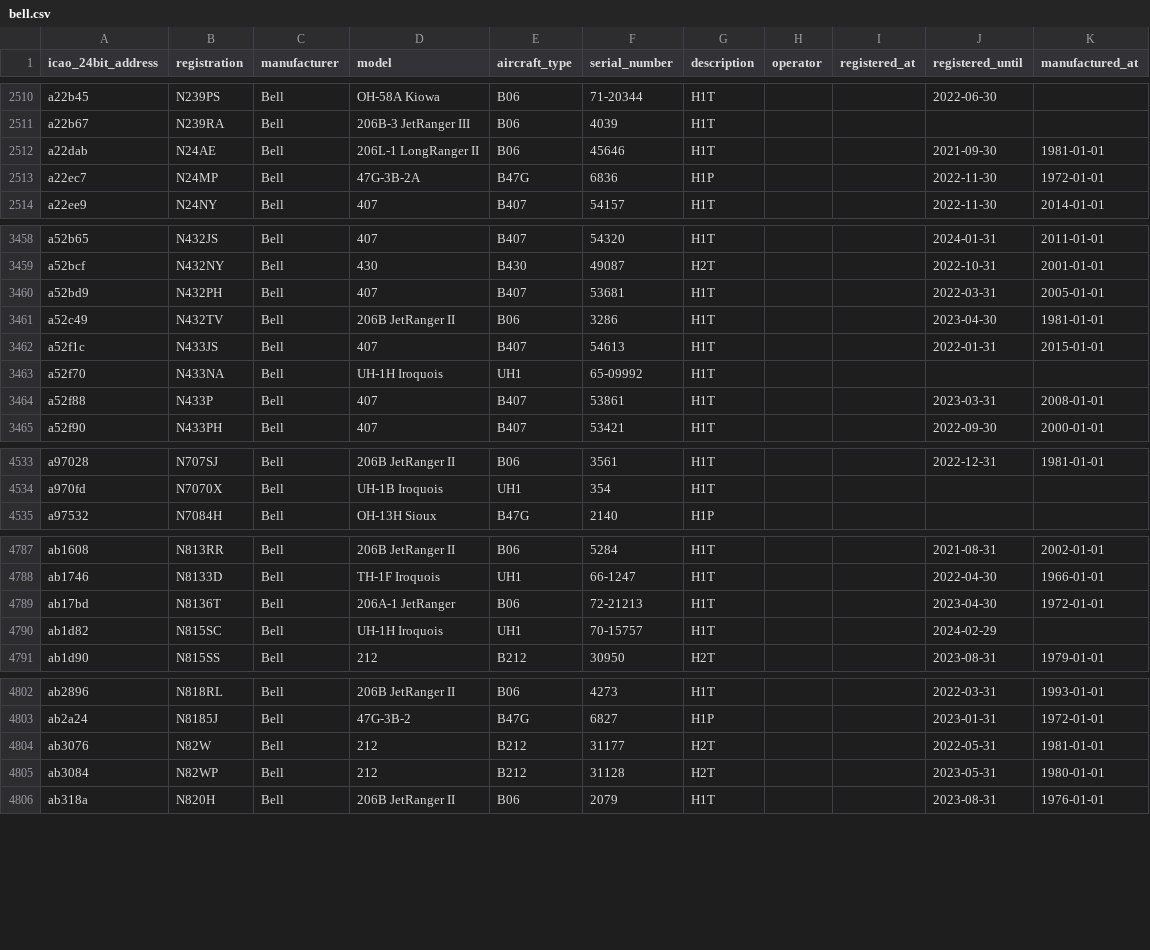
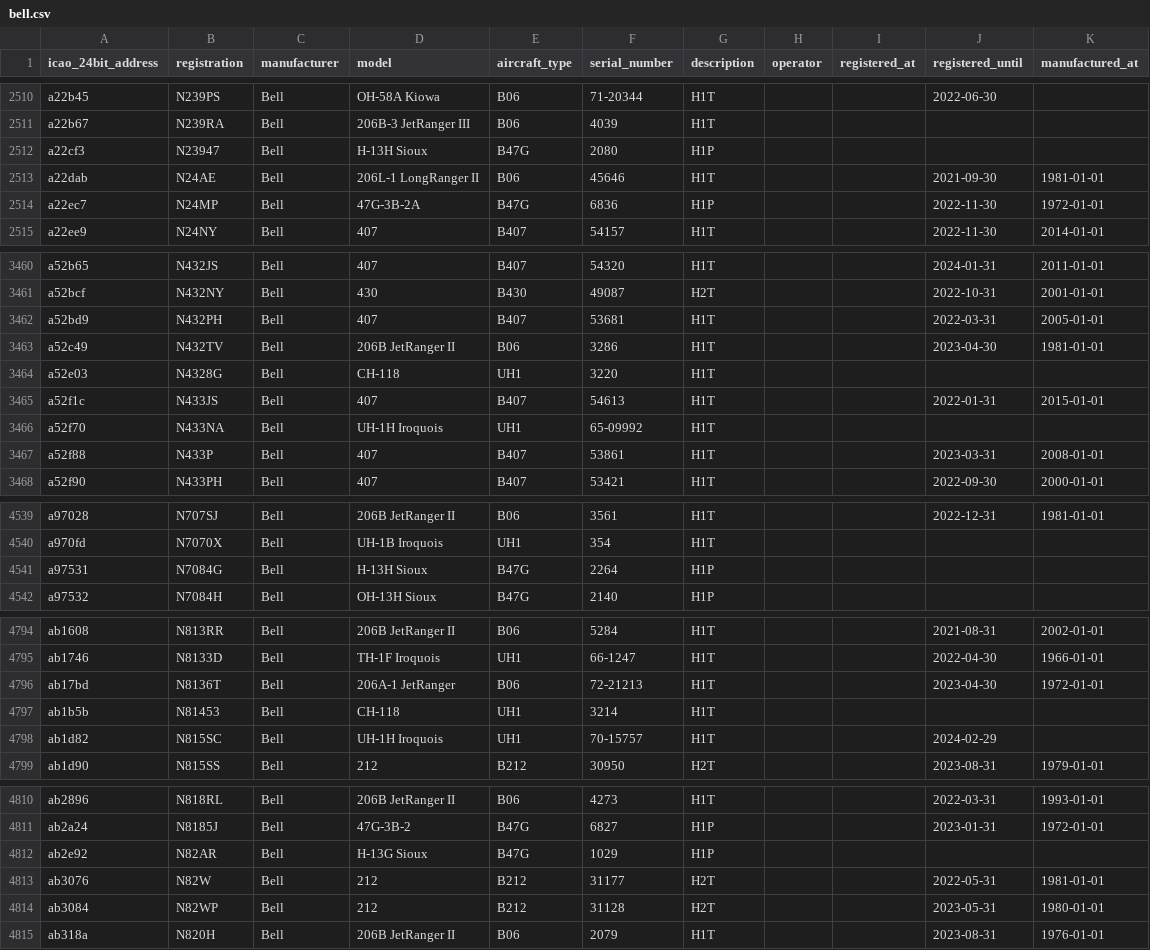
Before and after one commit to jbroutier/whatisflying-db, a CSV file: data/aircraft/bell.csv, drawn as a sheet; only a part is shown, gaps mark what is left out; the diff covers the shown part only; the diff names each change by its address in the sheet, - before the commit and + after, or states it on an @@ line.

Commit message:
Add 12 Bell aircraft.

```diff
--- a/data/aircraft/bell.csv
+++ b/data/aircraft/bell.csv
+row 2512: a22cf3 | N23947 | Bell | H-13H Sioux | B47G | 2080 | H1P
+row 3464: a52e03 | N4328G | Bell | CH-118 | UH1 | 3220 | H1T
+row 4541: a97531 | N7084G | Bell | H-13H Sioux | B47G | 2264 | H1P
+row 4797: ab1b5b | N81453 | Bell | CH-118 | UH1 | 3214 | H1T
+row 4812: ab2e92 | N82AR | Bell | H-13G Sioux | B47G | 1029 | H1P
```
Also changed, not shown: 7 added rows elsewhere in this file.
